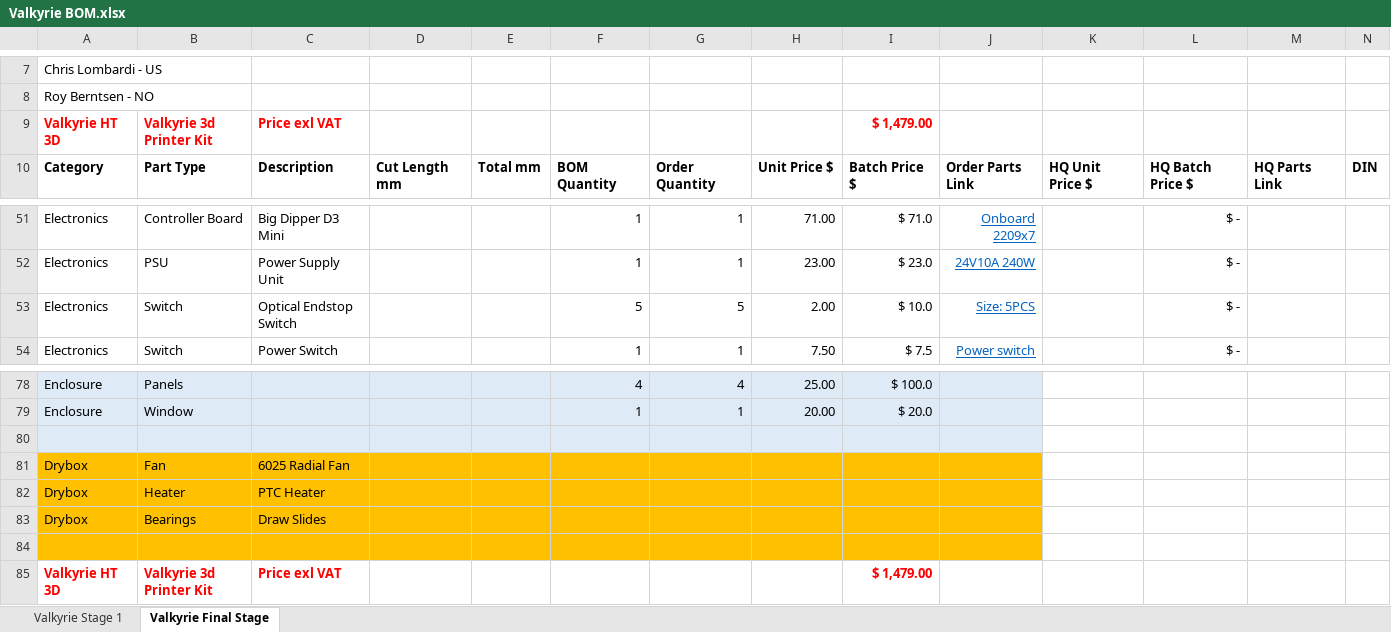
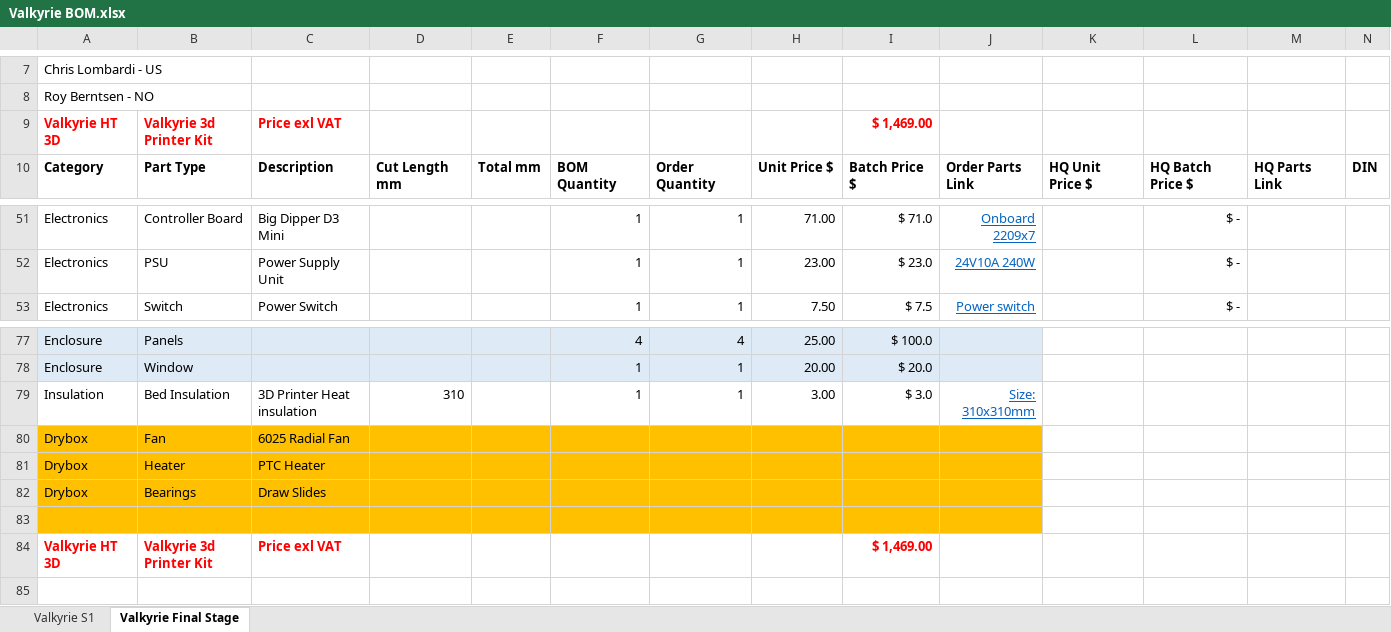
Before and after one commit to RoyBerntsenDesign/Project-Valkyrie, an Excel workbook: Document Library/Bill Of Materials/Valkyrie BOM.xlsx, sheet Valkyrie Final Stage, drawn as a sheet; only a part is shown, gaps mark what is left out; values as stored, in another font and other column widths than the file's, no borders; charts and pictures not drawn; removed rows and columns are numbered as before the commit, all else as after; rows hold the shown columns only; the diff names each change by its address in the sheet, - before the commit and + after, or states it on an @@ line.

```diff
--- a/Document Library/Bill Of Materials/Valkyrie BOM.xlsx (sheet Valkyrie Final Stage)
+++ b/Document Library/Bill Of Materials/Valkyrie BOM.xlsx (sheet Valkyrie Final Stage)
-sheet tab: Valkyrie Stage 1
+sheet tab: Valkyrie S1
-I9: $ 1,479.00
+I9: $ 1,469.00
-row 53: Electronics | Switch | Optical Endstop Switch |  |  | 5 | 5 | 2.00 | $ 10.0 | Size: 5PCS |  | $ -
-row 79: (empty)
+row 79: Insulation | Bed Insulation | 3D Printer Heat insulation | 310 |  | 1 | 1 | 3.00 | $ 3.0 | Size: 310x310mm
-A79:J79 fill: #DEEBF7
+A79:J79 fill: none
-I84: $ 1,479.00
+I84: $ 1,469.00
```
Also changed, not shown: sheet Valkyrie S1, formulas that keep their value, 5 other files.
